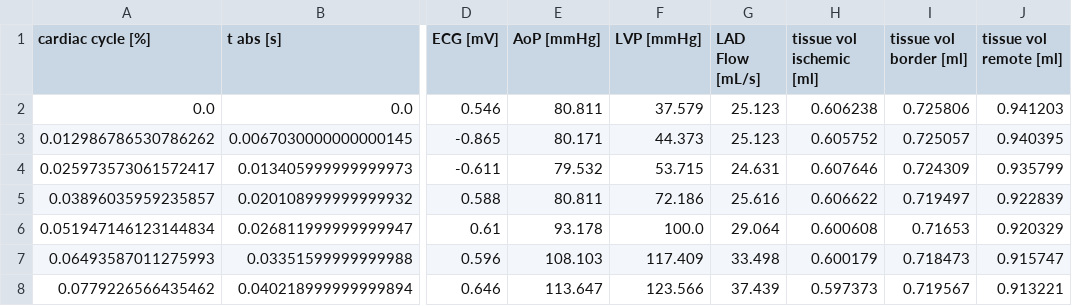
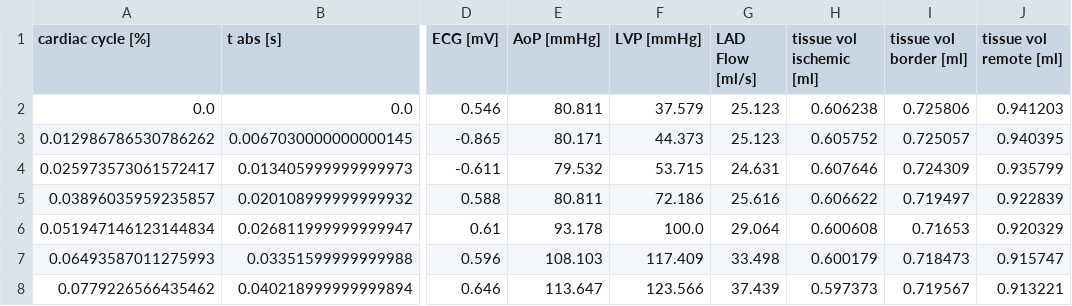
Before and after one commit to YaleCBL/Myocardial-Volume, a CSV file: data/DSEA08_mod_sten_dob.csv, drawn as a sheet; only a part is shown, gaps mark what is left out; the diff names each change by its address in the sheet, - before the commit and + after, or states it on an @@ line.

```diff
--- a/data/DSEA08_mod_sten_dob.csv
+++ b/data/DSEA08_mod_sten_dob.csv
-G1: LAD Flow [mL/s]
+G1: LAD Flow [ml/s]
```
Also changed, not shown: 4 other files.
